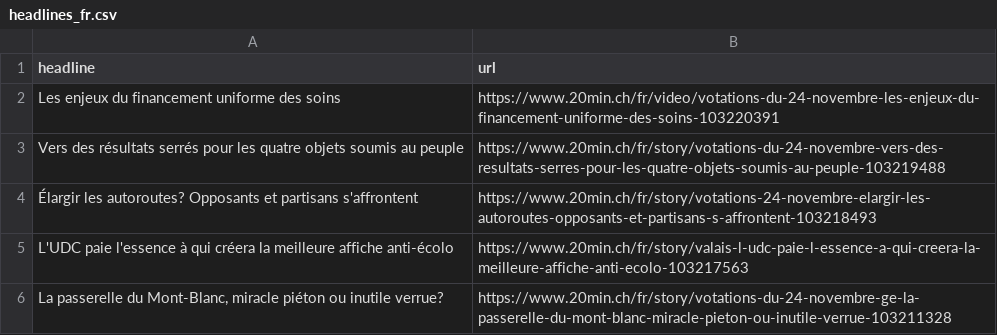
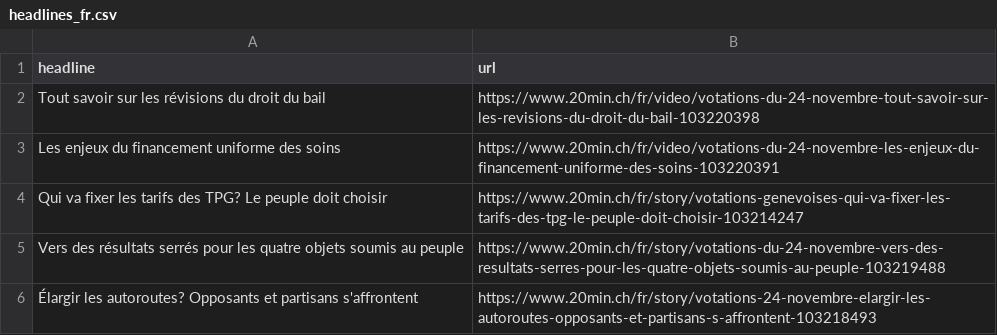
Before and after one commit to tomvaillant/20min-scraper, a CSV file: headlines_fr.csv, drawn as a sheet.

```diff
--- a/headlines_fr.csv
+++ b/headlines_fr.csv
@@ -1,6 +1,6 @@
 headline,url
+Tout savoir sur les révisions du droit du bail,https://www.20min.ch/fr/video/votations-du-24-novembre-tout-savoir-sur-les-revisions-du-droit-du-bail-103220398
 Les enjeux du financement uniforme des soins,https://www.20min.ch/fr/video/votations-du-24-novembre-les-enjeux-du-financement-uniforme-des-soins-103220391
+Qui va fixer les tarifs des TPG? Le peuple doit choisir,https://www.20min.ch/fr/story/votations-genevoises-qui-va-fixer-les-tarifs-des-tpg-le-peuple-doit-choisir-103214247
 Vers des résultats serrés pour les quatre objets soumis au peuple,https://www.20min.ch/fr/story/votations-du-24-novembre-vers-des-resultats-serres-pour-les-quatre-objets-soumis-au-peuple-103219488
 Élargir les autoroutes? Opposants et partisans s'affrontent,https://www.20min.ch/fr/story/votations-24-novembre-elargir-les-autoroutes-opposants-et-partisans-s-affrontent-103218493
-L'UDC paie l'essence à qui créera la meilleure affiche anti-écolo,https://www.20min.ch/fr/story/valais-l-udc-paie-l-essence-a-qui-creera-la-meilleure-affiche-anti-ecolo-103217563
-"La passerelle du Mont-Blanc, miracle piéton ou inutile verrue?",https://www.20min.ch/fr/story/votations-du-24-novembre-ge-la-passerelle-du-mont-blanc-miracle-pieton-ou-inutile-verrue-103211328
```
